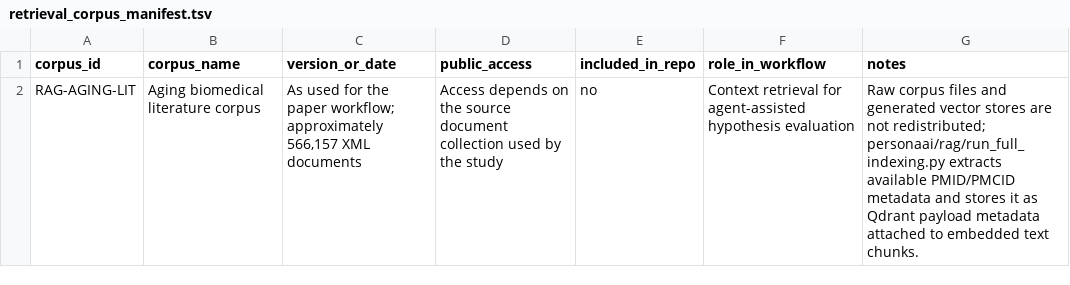
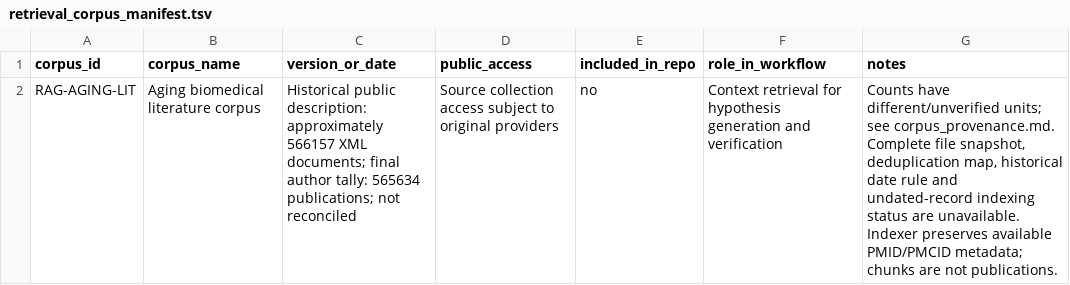
Before and after one commit to gylee-94/personaAI, a TSV file: protocols/rag/retrieval_corpus_manifest.tsv, drawn as a sheet.

```diff
--- a/protocols/rag/retrieval_corpus_manifest.tsv
+++ b/protocols/rag/retrieval_corpus_manifest.tsv
@@ -1,2 +1,2 @@
 corpus_id	corpus_name	version_or_date	public_access	included_in_repo	role_in_workflow	notes
-RAG-AGING-LIT	Aging biomedical literature corpus	As used for the paper workflow; approximately 566,157 XML documents	Access depends on the source document collection used by the study	no	Context retrieval for agent-assisted hypothesis evaluation	Raw corpus files and generated vector stores are not redistributed; personaai/rag/run_full_indexing.py extracts available PMID/PMCID metadata and stores it as Qdrant payload metadata attached to embedded text chunks.
+RAG-AGING-LIT	Aging biomedical literature corpus	Historical public description: approximately 566157 XML documents; final author tally: 565634 publications; not reconciled	Source collection access subject to original providers	no	Context retrieval for hypothesis generation and verification	Counts have different/unverified units; see corpus_provenance.md. Complete file snapshot, deduplication map, historical date rule and undated-record indexing status are unavailable. Indexer preserves available PMID/PMCID metadata; chunks are not publications.
```
Also changed, not shown: analysis/cirbp_liver_single_cell/data_manifest.tsv, analysis/pgat_aspc_single_cell/data_manifest.tsv, 57 other files.
